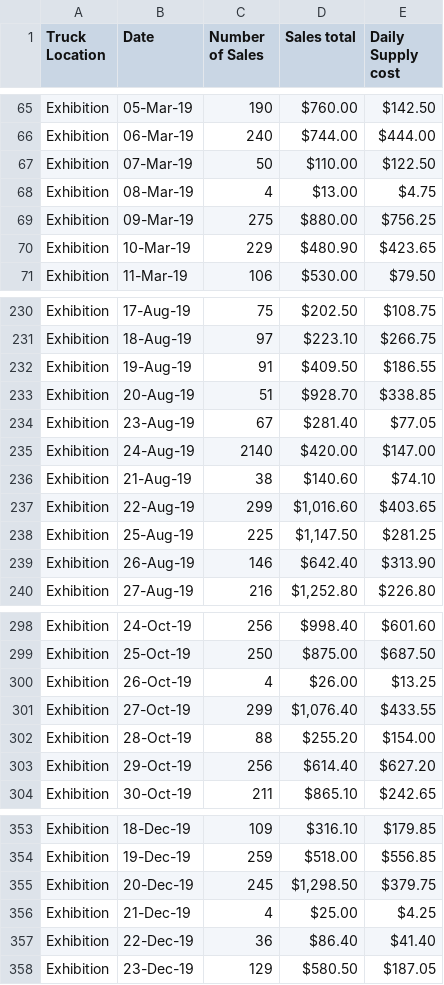
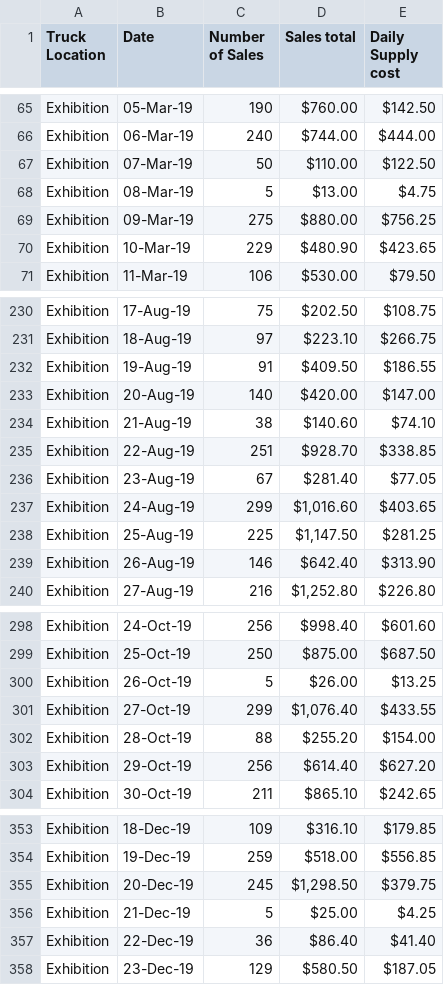
Before and after one commit to BrockDSL/Power_BI_2.0_Workshop, a CSV file: Exhibition_food_truck_sales_data.csv, drawn as a sheet; only a part is shown, gaps mark what is left out.

Commit message:
Revert "Update Exhibition_food_truck_sales_data.csv"
This reverts commit 43ac67425d866363ae2952af98f105b400f618ec.

```diff
--- a/Exhibition_food_truck_sales_data.csv
+++ b/Exhibition_food_truck_sales_data.csv
@@ -67,3 +67,3 @@ Exhibition,06-Mar-19,240, $744.00 , $444.00
 Exhibition,07-Mar-19,50, $110.00 , $122.50
-Exhibition,08-Mar-19,4, $13.00 , $4.75
+Exhibition,08-Mar-19,5, $13.00 , $4.75
 Exhibition,09-Mar-19,275, $880.00 , $756.25
@@ -232,7 +232,7 @@ Exhibition,18-Aug-19,97, $223.10 , $266.75
 Exhibition,19-Aug-19,91, $409.50 , $186.55
-Exhibition,20-Aug-19,51, $928.70 , $338.85
+Exhibition,20-Aug-19,140, $420.00 , $147.00
+Exhibition,21-Aug-19,38, $140.60 , $74.10
+Exhibition,22-Aug-19,251, $928.70 , $338.85
 Exhibition,23-Aug-19,67, $281.40 , $77.05
-Exhibition,24-Aug-19,2140, $420.00 , $147.00
-Exhibition,21-Aug-19,38, $140.60 , $74.10
-Exhibition,22-Aug-19,299," $1,016.60 ", $403.65
+Exhibition,24-Aug-19,299," $1,016.60 ", $403.65
 Exhibition,25-Aug-19,225," $1,147.50 ", $281.25
@@ -299,3 +299,3 @@ Exhibition,24-Oct-19,256, $998.40 , $601.60
 Exhibition,25-Oct-19,250, $875.00 , $687.50
-Exhibition,26-Oct-19,4, $26.00 , $13.25
+Exhibition,26-Oct-19,5, $26.00 , $13.25
 Exhibition,27-Oct-19,299," $1,076.40 ", $433.55
@@ -355,3 +355,3 @@ Exhibition,19-Dec-19,259, $518.00 , $556.85
 Exhibition,20-Dec-19,245," $1,298.50 ", $379.75
-Exhibition,21-Dec-19,4, $25.00 , $4.25
+Exhibition,21-Dec-19,5, $25.00 , $4.25
 Exhibition,22-Dec-19,36, $86.40 , $41.40
```
